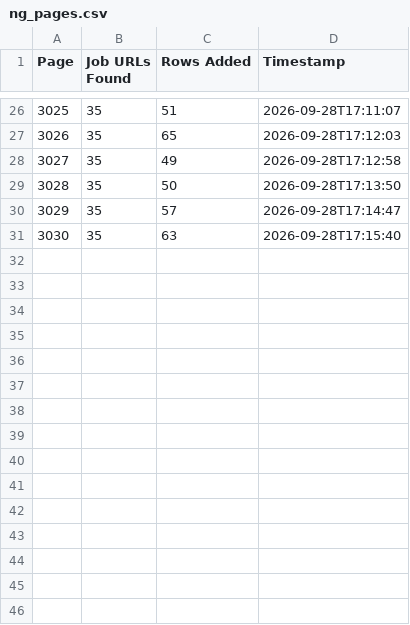
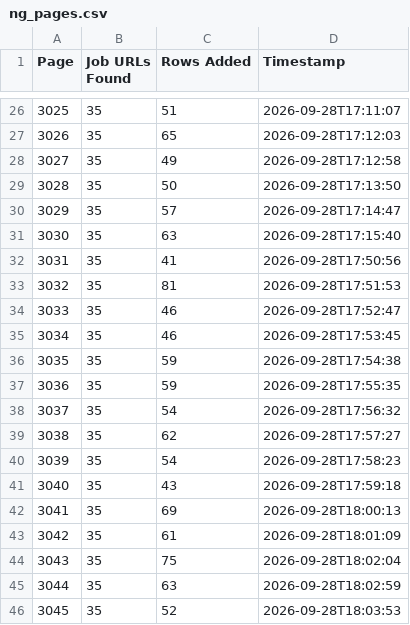
Before and after one commit to liliankason/ng-3001-3500, a CSV file: ng_pages.csv, drawn as a sheet; only a part is shown, gaps mark what is left out; the diff names each change by its address in the sheet, - before the commit and + after, or states it on an @@ line.

```diff
--- a/ng_pages.csv
+++ b/ng_pages.csv
+row 32: 3031 | 35 | 41 | 2026-09-28T17:50:56
+row 33: 3032 | 35 | 81 | 2026-09-28T17:51:53
+row 34: 3033 | 35 | 46 | 2026-09-28T17:52:47
+row 35: 3034 | 35 | 46 | 2026-09-28T17:53:45
+row 36: 3035 | 35 | 59 | 2026-09-28T17:54:38
+row 37: 3036 | 35 | 59 | 2026-09-28T17:55:35
+row 38: 3037 | 35 | 54 | 2026-09-28T17:56:32
+row 39: 3038 | 35 | 62 | 2026-09-28T17:57:27
+row 40: 3039 | 35 | 54 | 2026-09-28T17:58:23
+row 41: 3040 | 35 | 43 | 2026-09-28T17:59:18
+row 42: 3041 | 35 | 69 | 2026-09-28T18:00:13
+row 43: 3042 | 35 | 61 | 2026-09-28T18:01:09
+row 44: 3043 | 35 | 75 | 2026-09-28T18:02:04
+row 45: 3044 | 35 | 63 | 2026-09-28T18:02:59
+row 46: 3045 | 35 | 52 | 2026-09-28T18:03:53
```
Also changed, not shown: 2 other files.
